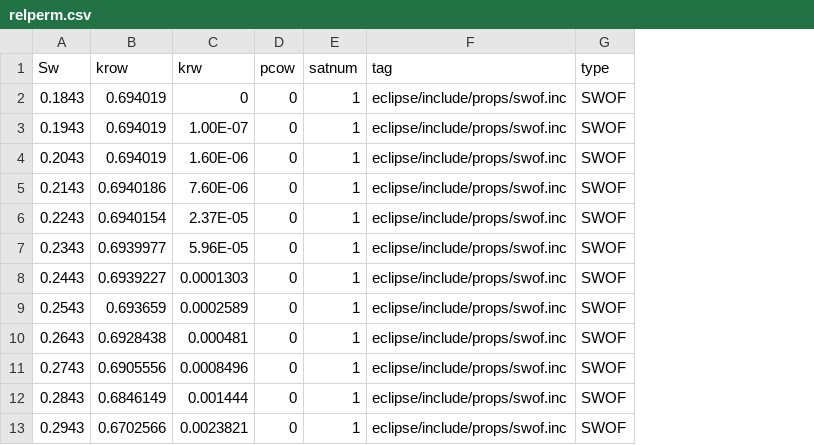
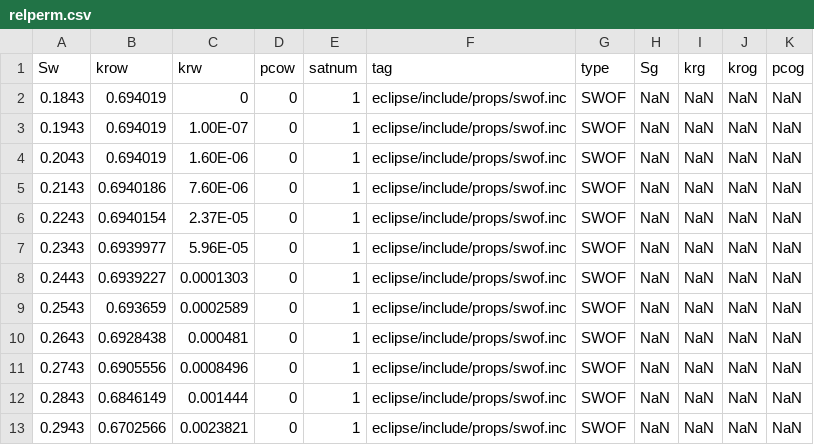
Before and after one commit to equinor/webviz-upcars, a CSV file: examples/refcase/relperm.csv, drawn as a sheet; only a part is shown; the diff names each change by its address in the sheet, - before the commit and + after, or states it on an @@ line.

```diff
--- a/examples/refcase/relperm.csv
+++ b/examples/refcase/relperm.csv
+column H (Sg), rows 2-13: all NaN
+column I (krg), rows 2-13: all NaN
+column J (krog), rows 2-13: all NaN
+column K (pcog), rows 2-13: all NaN
```
Also changed, not shown: 5 other files.
